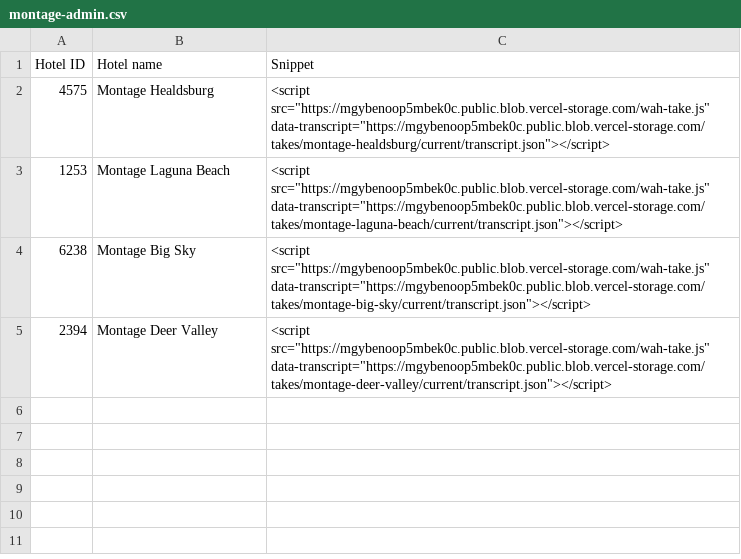
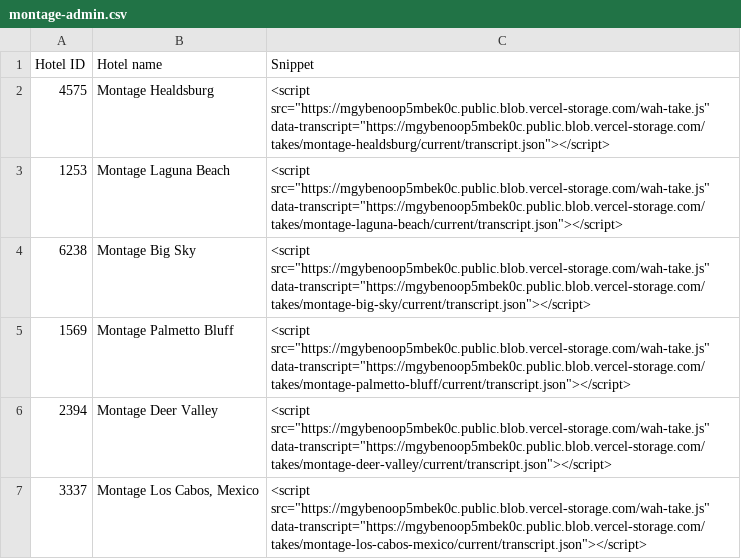
Before and after one commit to Vincenzo182631/whatahotel-voice, a CSV file: exports/montage-admin.csv, drawn as a sheet; the diff names each change by its address in the sheet, - before the commit and + after, or states it on an @@ line.

```diff
--- a/exports/montage-admin.csv
+++ b/exports/montage-admin.csv
+row 5: 1569 | Montage Palmetto Bluff | <script src="https://mgybenoop5mbek0c.public.blob.vercel-storage.com/wah-take.js" data-transcript="https://mgybenoop5mbek0c.public.blob.vercel-storage.com/takes/montage-palmetto-bluff/current/transcript.json"></script>
+row 7: 3337 | Montage Los Cabos, Mexico | <script src="https://mgybenoop5mbek0c.public.blob.vercel-storage.com/wah-take.js" data-transcript="https://mgybenoop5mbek0c.public.blob.vercel-storage.com/takes/montage-los-cabos-mexico/current/transcript.json"></script>
```
Also changed, not shown: exports/montage-id-snippet.csv, 3 other files.
